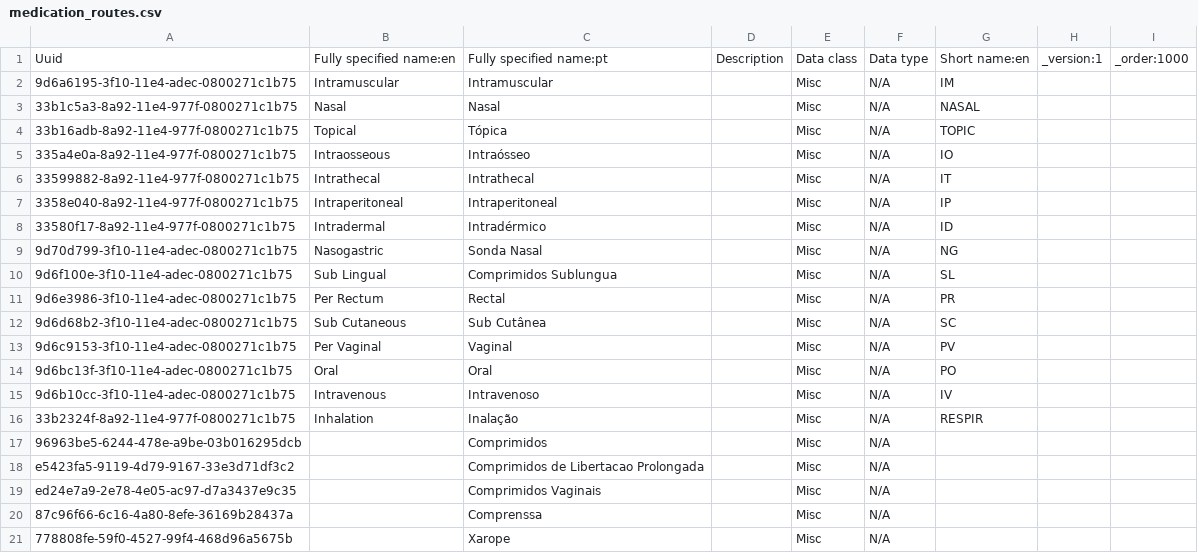
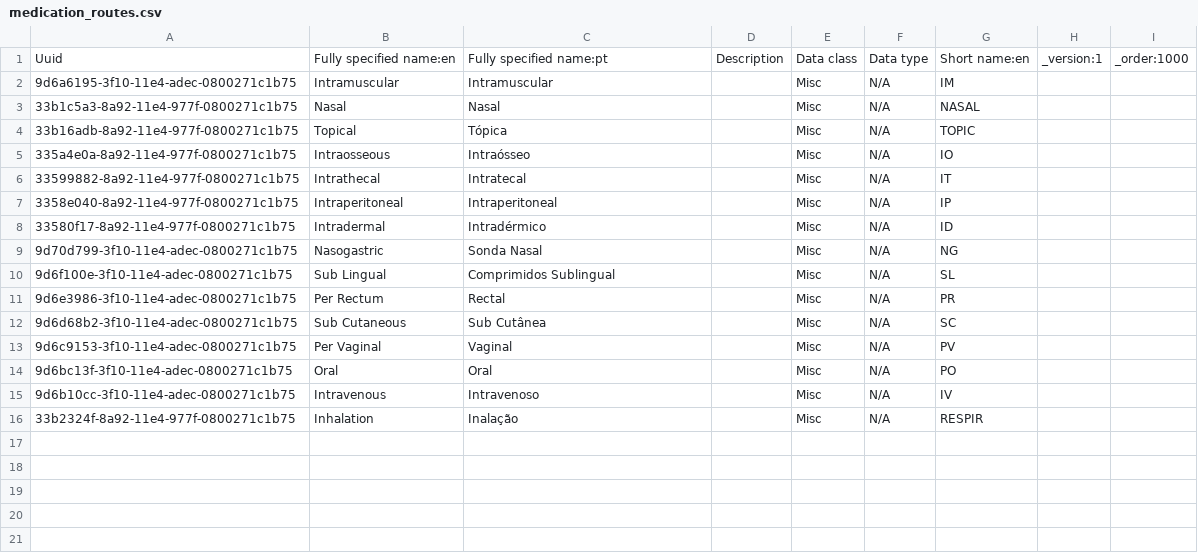
Before and after one commit to esaude/sesp-bahmni-metadata, a CSV file: configuration/concepts/medication_routes.csv, drawn as a sheet.

Commit message:
Removes unecessary routes and remove file duplication

```diff
--- a/configuration/concepts/medication_routes.csv
+++ b/configuration/concepts/medication_routes.csv
@@ -5,3 +5,3 @@ Uuid,Fully specified name:en,Fully specified name:pt,Description,Data class,Data
 335a4e0a-8a92-11e4-977f-0800271c1b75,Intraosseous,Intraósseo,,Misc,N/A,IO,,
-33599882-8a92-11e4-977f-0800271c1b75,Intrathecal,Intrathecal,,Misc,N/A,IT,,
+33599882-8a92-11e4-977f-0800271c1b75,Intrathecal,Intratecal,,Misc,N/A,IT,,
 3358e040-8a92-11e4-977f-0800271c1b75,Intraperitoneal,Intraperitoneal,,Misc,N/A,IP,,
@@ -9,3 +9,3 @@ Uuid,Fully specified name:en,Fully specified name:pt,Description,Data class,Data
 9d70d799-3f10-11e4-adec-0800271c1b75,Nasogastric,Sonda Nasal,,Misc,N/A,NG,,
-9d6f100e-3f10-11e4-adec-0800271c1b75,Sub Lingual,Comprimidos Sublungua,,Misc,N/A,SL,,
+9d6f100e-3f10-11e4-adec-0800271c1b75,Sub Lingual,Comprimidos Sublingual,,Misc,N/A,SL,,
 9d6e3986-3f10-11e4-adec-0800271c1b75,Per Rectum,Rectal,,Misc,N/A,PR,,
@@ -16,6 +16 @@ Uuid,Fully specified name:en,Fully specified name:pt,Description,Data class,Data
 33b2324f-8a92-11e4-977f-0800271c1b75,Inhalation,Inalação,,Misc,N/A,RESPIR,,
-96963be5-6244-478e-a9be-03b016295dcb,,Comprimidos,,Misc,N/A,,,
-e5423fa5-9119-4d79-9167-33e3d71df3c2,,Comprimidos de Libertacao Prolongada,,Misc,N/A,,,
-ed24e7a9-2e78-4e05-ac97-d7a3437e9c35,,Comprimidos Vaginais,,Misc,N/A,,,
-87c96f66-6c16-4a80-8efe-36169b28437a,,Comprenssa,,Misc,N/A,,,
-778808fe-59f0-4527-99f4-468d96a5675b,,Xarope,,Misc,N/A,,,
```
Also changed, not shown: configuration/concepts/drug_route.csv, 1 other file.
